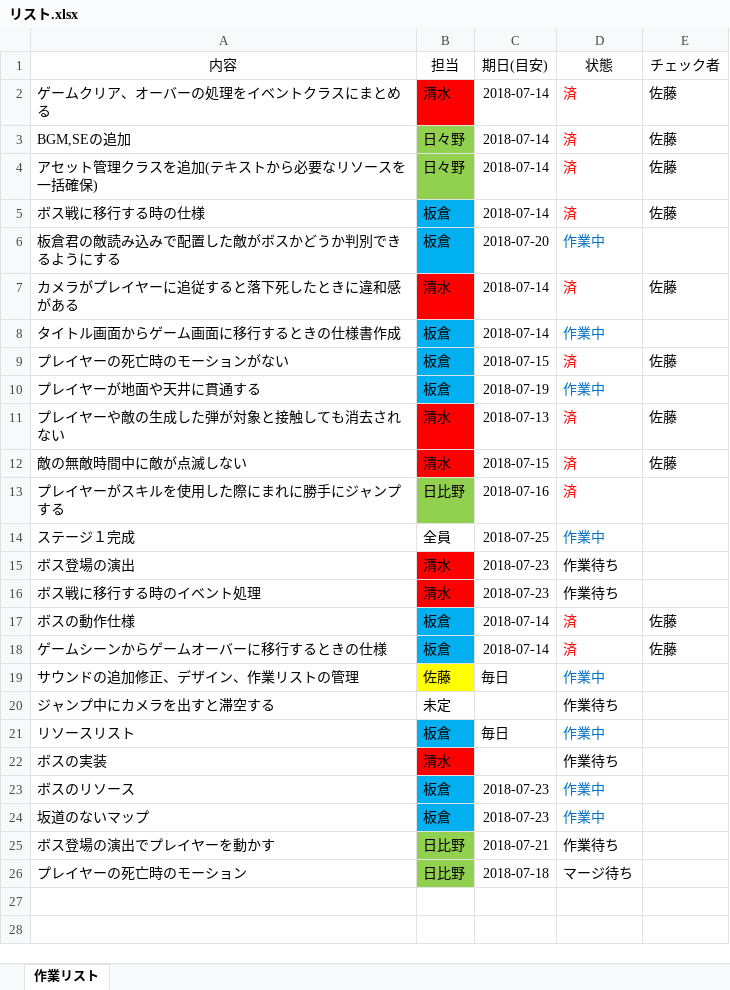
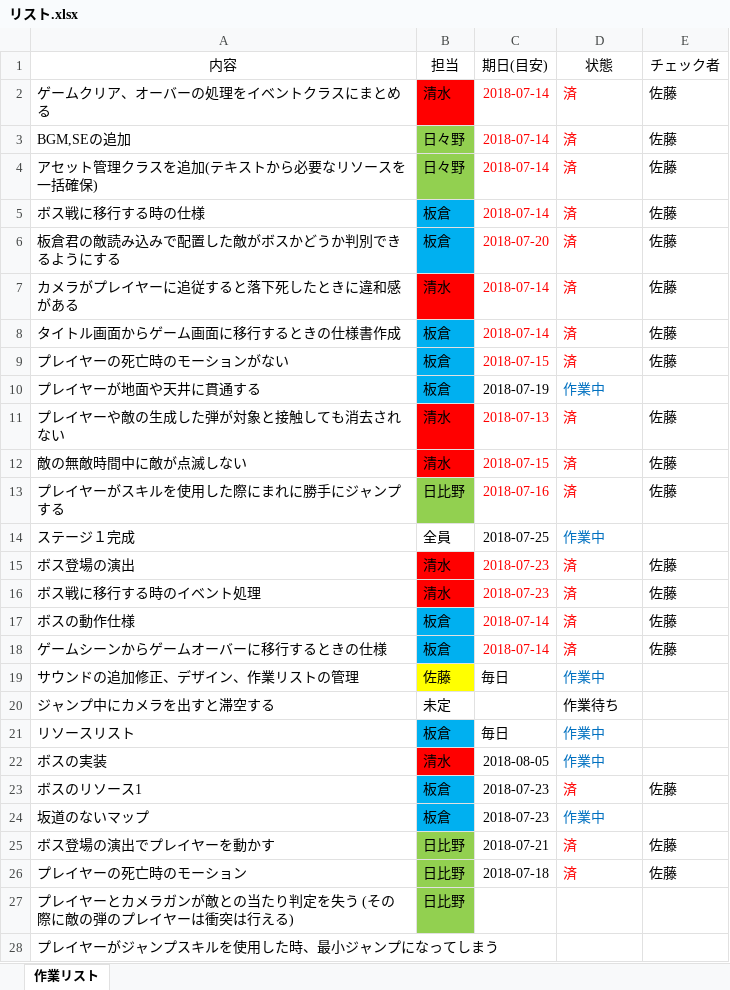
Before and after one commit to feveleK5563/TebasakiChronicle, an Excel workbook: リスト.xlsx, sheet 作業リスト, drawn as a sheet; only a part is shown; values as stored, in another font and other column widths than the file's, no borders; the diff covers the shown part only; the diff names each change by its address in the sheet, - before the commit and + after, or states it on an @@ line.

Commit message:
リスト更新

```diff
--- a/リスト.xlsx (sheet 作業リスト)
+++ b/リスト.xlsx (sheet 作業リスト)
-C2:C9 text colour: black
+C2:C9 text colour: #FF0000
-D6 (状態): 作業中
+D6 (状態): 済
-D6 text colour: #0070C0
+D6 text colour: #FF0000
-E6 (チェック者): (empty)
+E6 (チェック者): 佐藤
-D8 (状態): 作業中
+D8 (状態): 済
-D8 text colour: #0070C0
+D8 text colour: #FF0000
-E8 (チェック者): (empty)
+E8 (チェック者): 佐藤
-C11:C13 text colour: black
+C11:C13 text colour: #FF0000
-E13 (チェック者): (empty)
+E13 (チェック者): 佐藤
-C15:D16 text colour: black
+C15:D16 text colour: #FF0000
-D15:D16 (状態): 作業待ち
+D15:D16 (状態): 済
-E15:E16 (チェック者): (empty)
+E15:E16 (チェック者): 佐藤
-C17:C18 text colour: black
+C17:C18 text colour: #FF0000
-C22 (期日(目安)): (empty)
+C22 (期日(目安)): 2018-08-05
-D22 (状態): 作業待ち
+D22 (状態): 作業中
-D22 text colour: black
+D22 text colour: #0070C0
-A23 (内容): ボスのリソース
+A23 (内容): ボスのリソース1
-D23 (状態): 作業中
+D23 (状態): 済
-D23 text colour: #0070C0
+D23 text colour: #FF0000
-E23 (チェック者): (empty)
+E23 (チェック者): 佐藤
-D25 (状態): 作業待ち
+D25 (状態): 済
-D25:D26 text colour: black
+D25:D26 text colour: #FF0000
-E25:E26 (チェック者): (empty)
+E25:E26 (チェック者): 佐藤
-D26 (状態): マージ待ち
+D26 (状態): 済
+row 27: プレイヤーとカメラガンが敵との当たり判定を失う (その際に敵の弾のプレイヤーは衝突は行える) | 日比野
+row 28: プレイヤーがジャンプスキルを使用した時、最小ジャンプになってしまう
```
Also changed, not shown: 5 added rows elsewhere in this sheet.
